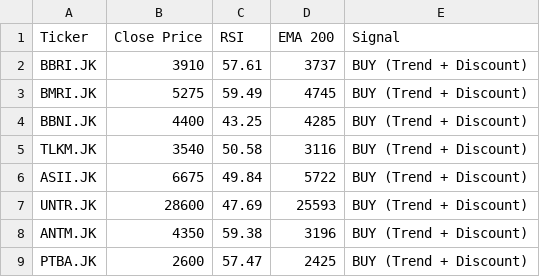
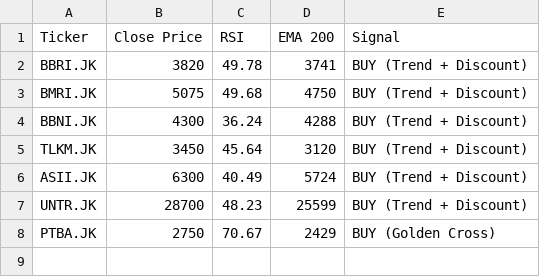
Before and after one commit to dnielasher/idx-automated-screener, a CSV file: rekomendasi_saham.csv, drawn as a sheet.

```diff
--- a/rekomendasi_saham.csv
+++ b/rekomendasi_saham.csv
@@ -1,9 +1,8 @@
 Ticker,Close Price,RSI,EMA 200,Signal
-BBRI.JK,3910,57.61,3737,BUY (Trend + Discount)
-BMRI.JK,5275,59.49,4745,BUY (Trend + Discount)
-BBNI.JK,4400,43.25,4285,BUY (Trend + Discount)
-TLKM.JK,3540,50.58,3116,BUY (Trend + Discount)
-ASII.JK,6675,49.84,5722,BUY (Trend + Discount)
-UNTR.JK,28600,47.69,25593,BUY (Trend + Discount)
-ANTM.JK,4350,59.38,3196,BUY (Trend + Discount)
-PTBA.JK,2600,57.47,2425,BUY (Trend + Discount)
+BBRI.JK,3820,49.78,3741,BUY (Trend + Discount)
+BMRI.JK,5075,49.68,4750,BUY (Trend + Discount)
+BBNI.JK,4300,36.24,4288,BUY (Trend + Discount)
+TLKM.JK,3450,45.64,3120,BUY (Trend + Discount)
+ASII.JK,6300,40.49,5724,BUY (Trend + Discount)
+UNTR.JK,28700,48.23,25599,BUY (Trend + Discount)
+PTBA.JK,2750,70.67,2429,BUY (Golden Cross)
```
